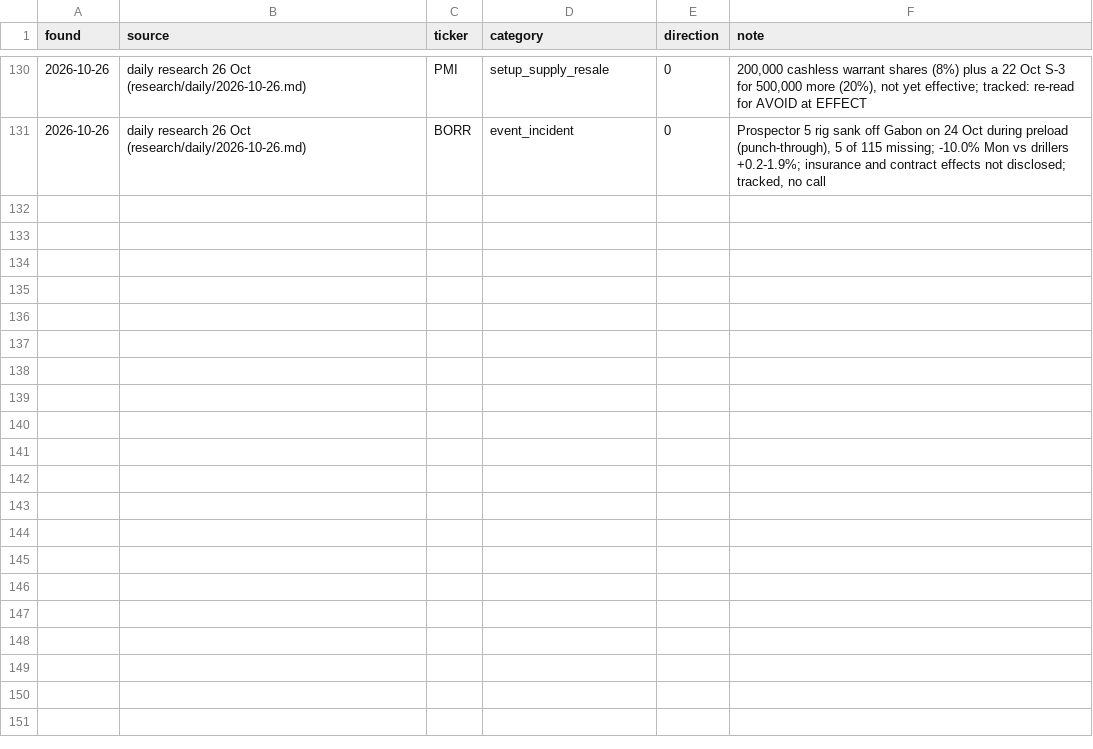
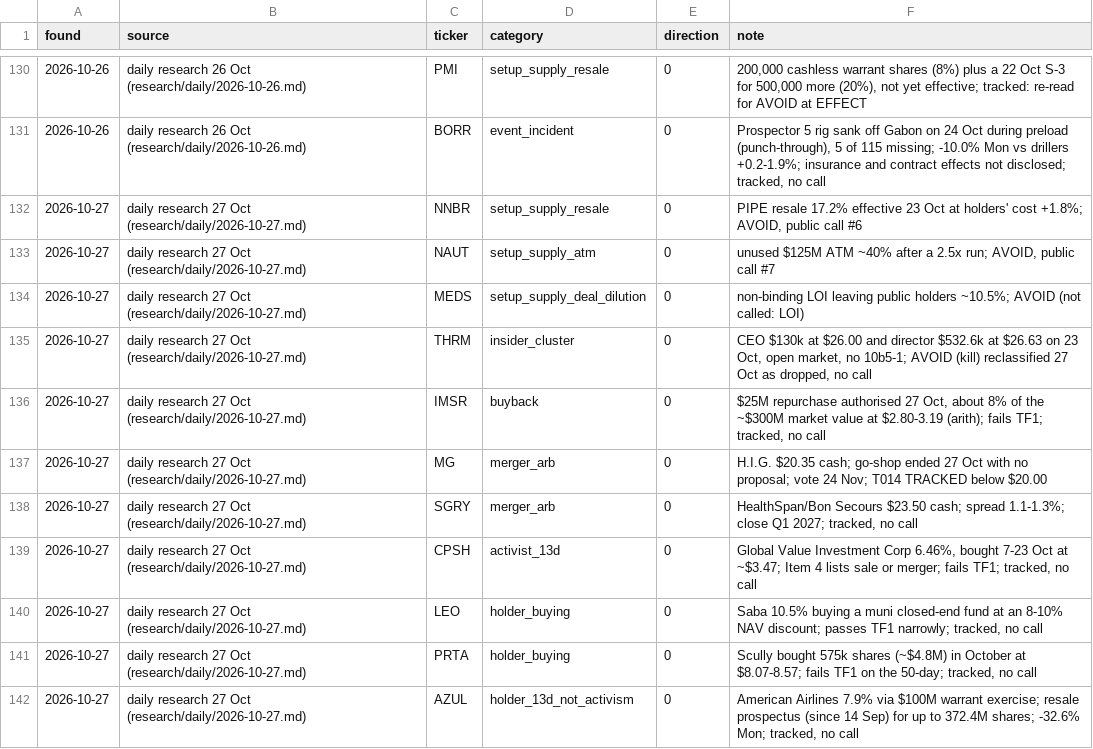
Before and after one commit to astonmonnach/signal-research, a CSV file: ledger/manual_calls.csv, drawn as a sheet; only a part is shown, gaps mark what is left out; the diff names each change by its address in the sheet, - before the commit and + after, or states it on an @@ line.

```diff
--- a/ledger/manual_calls.csv
+++ b/ledger/manual_calls.csv
+row 132: 2026-10-27 | daily research 27 Oct (research/daily/2026-10-27.md) | NNBR | setup_supply_resale | 0 | PIPE resale 17.2% effective 23 Oct at holders' cost +1.8%; AVOID, public call #6
+row 133: 2026-10-27 | daily research 27 Oct (research/daily/2026-10-27.md) | NAUT | setup_supply_atm | 0 | unused $125M ATM ~40% after a 2.5x run; AVOID, public call #7
+row 134: 2026-10-27 | daily research 27 Oct (research/daily/2026-10-27.md) | MEDS | setup_supply_deal_dilution | 0 | non-binding LOI leaving public holders ~10.5%; AVOID (not called: LOI)
+row 135: 2026-10-27 | daily research 27 Oct (research/daily/2026-10-27.md) | THRM | insider_cluster | 0 | CEO $130k at $26.00 and director $532.6k at $26.63 on 23 Oct, open market, no 10b5-1; AVOID (kill) reclassified 27 Oct as dropped, no call
+row 136: 2026-10-27 | daily research 27 Oct (research/daily/2026-10-27.md) | IMSR | buyback | 0 | $25M repurchase authorised 27 Oct, about 8% of the ~$300M market value at $2.80-3.19 (arith); fails TF1; tracked, no call
+row 137: 2026-10-27 | daily research 27 Oct (research/daily/2026-10-27.md) | MG | merger_arb | 0 | H.I.G. $20.35 cash; go-shop ended 27 Oct with no proposal; vote 24 Nov; T014 TRACKED below $20.00
+row 138: 2026-10-27 | daily research 27 Oct (research/daily/2026-10-27.md) | SGRY | merger_arb | 0 | HealthSpan/Bon Secours $23.50 cash; spread 1.1-1.3%; close Q1 2027; tracked, no call
+row 139: 2026-10-27 | daily research 27 Oct (research/daily/2026-10-27.md) | CPSH | activist_13d | 0 | Global Value Investment Corp 6.46%, bought 7-23 Oct at ~$3.47; Item 4 lists sale or merger; fails TF1; tracked, no call
+row 140: 2026-10-27 | daily research 27 Oct (research/daily/2026-10-27.md) | LEO | holder_buying | 0 | Saba 10.5% buying a muni closed-end fund at an 8-10% NAV discount; passes TF1 narrowly; tracked, no call
+row 141: 2026-10-27 | daily research 27 Oct (research/daily/2026-10-27.md) | PRTA | holder_buying | 0 | Scully bought 575k shares (~$4.8M) in October at $8.07-8.57; fails TF1 on the 50-day; tracked, no call
+row 142: 2026-10-27 | daily research 27 Oct (research/daily/2026-10-27.md) | AZUL | holder_13d_not_activism | 0 | American Airlines 7.9% via $100M warrant exercise; resale prospectus (since 14 Sep) for up to 372.4M shares; -32.6% Mon; tracked, no call
```
Also changed, not shown: calls/CALLS.csv, calls/marks.csv, 21 other files.
